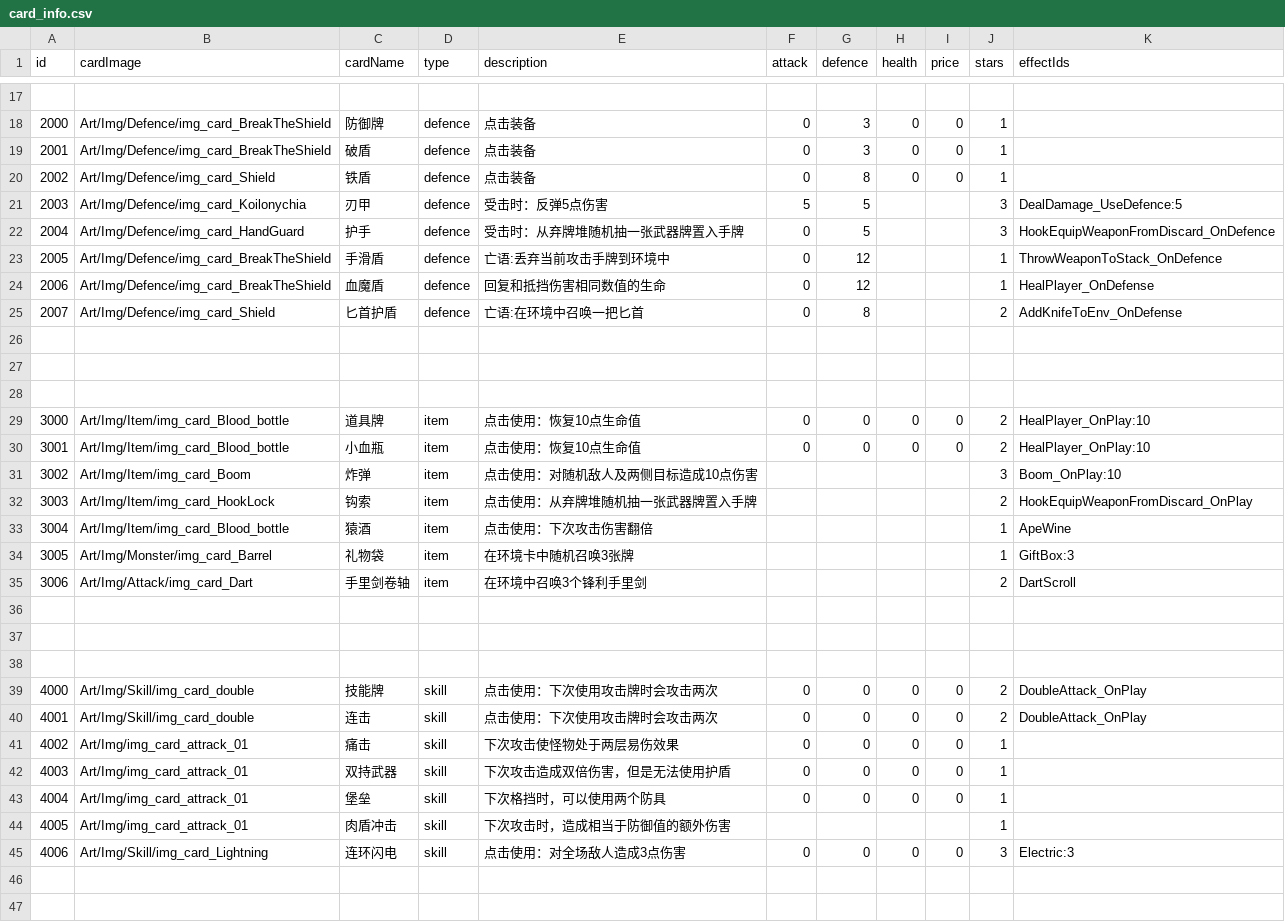
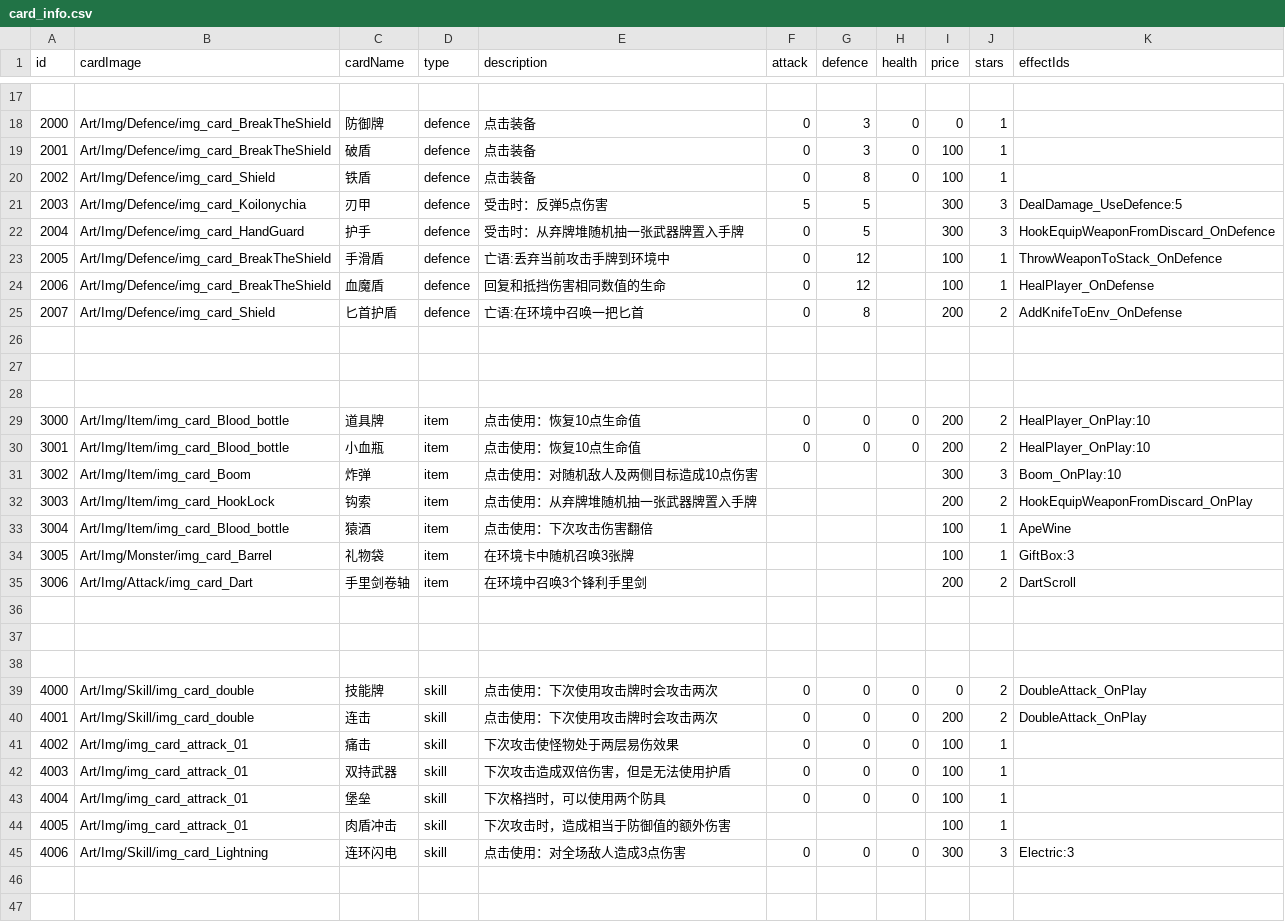
Before and after one commit to Nancobamboo/joeys-nightmare-2, a CSV file: joey2/Assets/Resources/Data/card_info.csv, drawn as a sheet; only a part is shown, gaps mark what is left out; the diff covers the shown part only.

Commit message:
fix: update card pricing and effects in card_info.csv for balance adjustments

```diff
--- a/joey2/Assets/Resources/Data/card_info.csv
+++ b/joey2/Assets/Resources/Data/card_info.csv
@@ -18,9 +18,9 @@
 2000,Art/Img/Defence/img_card_BreakTheShield,防御牌,defence,点击装备,0,3,0,0,1,
-2001,Art/Img/Defence/img_card_BreakTheShield,破盾       ,defence,点击装备,0,3,0,0,1,
-2002,Art/Img/Defence/img_card_Shield,铁盾       ,defence,点击装备,0,8,0,0,1,
-2003,Art/Img/Defence/img_card_Koilonychia,刃甲,defence,受击时：反弹5点伤害,5,5,,,3,DealDamage_UseDefence:5
-2004,Art/Img/Defence/img_card_HandGuard,护手,defence,受击时：从弃牌堆随机抽一张武器牌置入手牌,0,5,,,3,HookEquipWeaponFromDiscard_OnDefence
-2005,Art/Img/Defence/img_card_BreakTheShield,手滑盾,defence,亡语:丢弃当前攻击手牌到环境中,0,12,,,1,ThrowWeaponToStack_OnDefence
-2006,Art/Img/Defence/img_card_BreakTheShield,血魔盾,defence,回复和抵挡伤害相同数值的生命,0,12,,,1,HealPlayer_OnDefense
-2007,Art/Img/Defence/img_card_Shield,匕首护盾,defence,亡语:在环境中召唤一把匕首,0,8,,,2,AddKnifeToEnv_OnDefense
+2001,Art/Img/Defence/img_card_BreakTheShield,破盾       ,defence,点击装备,0,3,0,100,1,
+2002,Art/Img/Defence/img_card_Shield,铁盾       ,defence,点击装备,0,8,0,100,1,
+2003,Art/Img/Defence/img_card_Koilonychia,刃甲,defence,受击时：反弹5点伤害,5,5,,300,3,DealDamage_UseDefence:5
+2004,Art/Img/Defence/img_card_HandGuard,护手,defence,受击时：从弃牌堆随机抽一张武器牌置入手牌,0,5,,300,3,HookEquipWeaponFromDiscard_OnDefence
+2005,Art/Img/Defence/img_card_BreakTheShield,手滑盾,defence,亡语:丢弃当前攻击手牌到环境中,0,12,,100,1,ThrowWeaponToStack_OnDefence
+2006,Art/Img/Defence/img_card_BreakTheShield,血魔盾,defence,回复和抵挡伤害相同数值的生命,0,12,,100,1,HealPlayer_OnDefense
+2007,Art/Img/Defence/img_card_Shield,匕首护盾,defence,亡语:在环境中召唤一把匕首,0,8,,200,2,AddKnifeToEnv_OnDefense
 ,,,,,,,,,,
@@ -28,9 +28,9 @@
 ,,,,,,,,,,
-3000,Art/Img/Item/img_card_Blood_bottle,道具牌,item   ,点击使用：恢复10点生命值,0,0,0,0,2,HealPlayer_OnPlay:10
-3001,Art/Img/Item/img_card_Blood_bottle,小血瓶  ,item   ,点击使用：恢复10点生命值,0,0,0,0,2,HealPlayer_OnPlay:10
-3002,Art/Img/Item/img_card_Boom,炸弹,item   ,点击使用：对随机敌人及两侧目标造成10点伤害,,,,,3,Boom_OnPlay:10
-3003,Art/Img/Item/img_card_HookLock,钩索,item        ,点击使用：从弃牌堆随机抽一张武器牌置入手牌,,,,,2,HookEquipWeaponFromDiscard_OnPlay
-3004,Art/Img/Item/img_card_Blood_bottle,猿酒,item   ,点击使用：下次攻击伤害翻倍,,,,,1,ApeWine
-3005,Art/Img/Monster/img_card_Barrel,礼物袋,item   ,在环境卡中随机召唤3张牌,,,,,1,GiftBox:3
-3006,Art/Img/Attack/img_card_Dart,手里剑卷轴,item   ,在环境中召唤3个锋利手里剑,,,,,2,DartScroll
+3000,Art/Img/Item/img_card_Blood_bottle,道具牌,item   ,点击使用：恢复10点生命值,0,0,0,200,2,HealPlayer_OnPlay:10
+3001,Art/Img/Item/img_card_Blood_bottle,小血瓶  ,item   ,点击使用：恢复10点生命值,0,0,0,200,2,HealPlayer_OnPlay:10
+3002,Art/Img/Item/img_card_Boom,炸弹,item   ,点击使用：对随机敌人及两侧目标造成10点伤害,,,,300,3,Boom_OnPlay:10
+3003,Art/Img/Item/img_card_HookLock,钩索,item        ,点击使用：从弃牌堆随机抽一张武器牌置入手牌,,,,200,2,HookEquipWeaponFromDiscard_OnPlay
+3004,Art/Img/Item/img_card_Blood_bottle,猿酒,item   ,点击使用：下次攻击伤害翻倍,,,,100,1,ApeWine
+3005,Art/Img/Monster/img_card_Barrel,礼物袋,item   ,在环境卡中随机召唤3张牌,,,,100,1,GiftBox:3
+3006,Art/Img/Attack/img_card_Dart,手里剑卷轴,item   ,在环境中召唤3个锋利手里剑,,,,200,2,DartScroll
 ,,,,,,,,,,
@@ -39,8 +39,8 @@
 4000,Art/Img/Skill/img_card_double,技能牌,skill     ,"点击使用：下次使用攻击牌时会攻击两次",0,0,0,0,2,DoubleAttack_OnPlay
-4001,Art/Img/Skill/img_card_double,连击       ,skill     ,点击使用：下次使用攻击牌时会攻击两次,0,0,0,0,2,DoubleAttack_OnPlay
-4002,Art/Img/img_card_attrack_01,痛击       ,skill     ,下次攻击使怪物处于两层易伤效果,0,0,0,0,1,
-4003,Art/Img/img_card_attrack_01,双持武器       ,skill     ,下次攻击造成双倍伤害，但是无法使用护盾,0,0,0,0,1,
-4004,Art/Img/img_card_attrack_01,堡垒       ,skill     ,下次格挡时，可以使用两个防具,0,0,0,0,1,
-4005,Art/Img/img_card_attrack_01,肉盾冲击,skill     ,下次攻击时，造成相当于防御值的额外伤害,,,,,1,
-4006,Art/Img/Skill/img_card_Lightning,连环闪电    ,skill     ,点击使用：对全场敌人造成3点伤害,0,0,0,0,3,Electric:3
+4001,Art/Img/Skill/img_card_double,连击       ,skill     ,点击使用：下次使用攻击牌时会攻击两次,0,0,0,200,2,DoubleAttack_OnPlay
+4002,Art/Img/img_card_attrack_01,痛击       ,skill     ,下次攻击使怪物处于两层易伤效果,0,0,0,100,1,
+4003,Art/Img/img_card_attrack_01,双持武器       ,skill     ,下次攻击造成双倍伤害，但是无法使用护盾,0,0,0,100,1,
+4004,Art/Img/img_card_attrack_01,堡垒       ,skill     ,下次格挡时，可以使用两个防具,0,0,0,100,1,
+4005,Art/Img/img_card_attrack_01,肉盾冲击,skill     ,下次攻击时，造成相当于防御值的额外伤害,,,,100,1,
+4006,Art/Img/Skill/img_card_Lightning,连环闪电    ,skill     ,点击使用：对全场敌人造成3点伤害,0,0,0,300,3,Electric:3
 ,,,,,,,,,,
```
Also changed, not shown: 8 edited cells elsewhere in this file.
